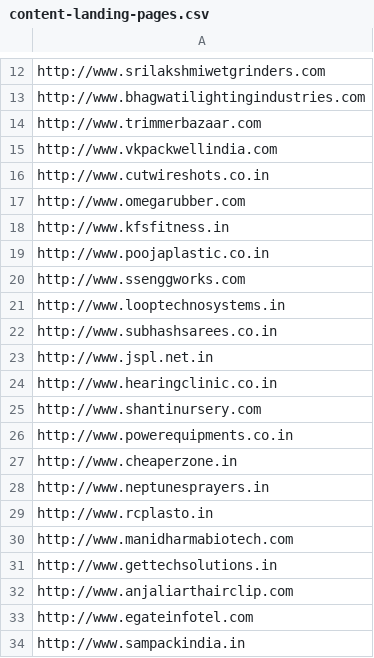
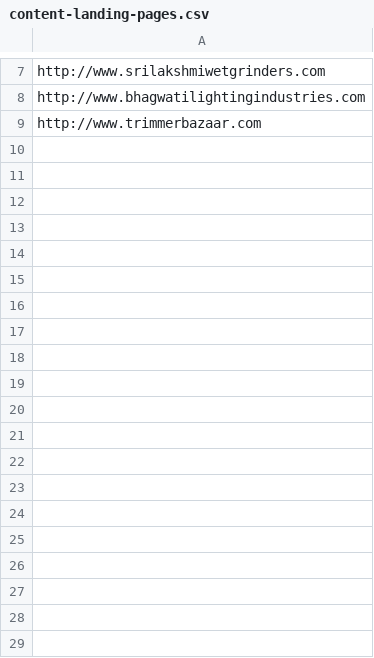
Before and after one commit to meetakc2422/pagespeed, a CSV file: content-landing-pages.csv, drawn as a sheet; only a part is shown, gaps mark what is left out; the diff covers the shown part only; the diff names each change by its address in the sheet, - before the commit and + after, or states it on an @@ line.

```diff
--- a/content-landing-pages.csv
+++ b/content-landing-pages.csv
-row 15: http://www.vkpackwellindia.com
-row 16: http://www.cutwireshots.co.in
-row 17: http://www.omegarubber.com
-row 18: http://www.kfsfitness.in
-row 19: http://www.poojaplastic.co.in
-row 20: http://www.ssenggworks.com
-row 21: http://www.looptechnosystems.in
-row 22: http://www.subhashsarees.co.in
-row 23: http://www.jspl.net.in
-row 24: http://www.hearingclinic.co.in
-row 25: http://www.shantinursery.com
-row 26: http://www.powerequipments.co.in
-row 27: http://www.cheaperzone.in
-row 28: http://www.neptunesprayers.in
-row 29: http://www.rcplasto.in
-row 30: http://www.manidharmabiotech.com
-row 31: http://www.gettechsolutions.in
-row 32: http://www.anjaliarthairclip.com
-row 33: http://www.egateinfotel.com
-row 34: http://www.sampackindia.in
```
Also changed, not shown: 21 removed rows elsewhere in this file, link.csv, 1 other file.
